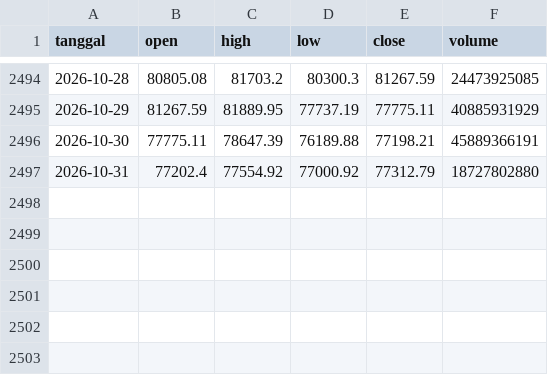
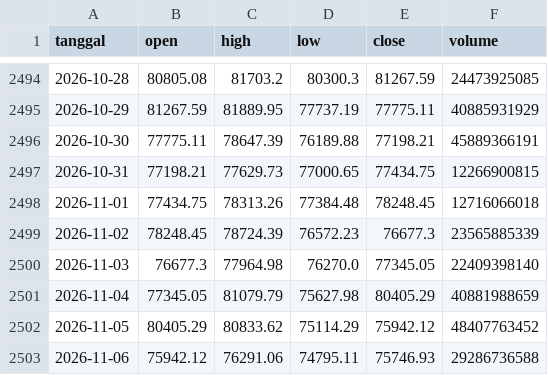
Before and after one commit to Avalon2222/btc-news-volatility, a CSV file: data/btc_harga_harian.csv, drawn as a sheet; only a part is shown, gaps mark what is left out.

Commit message:
Perbarui data harga BTC sampai 6 November (#6)
* Tambah tes untuk muat data dan parsing Yahoo

* Perbarui data harga BTC sampai 6 November

```diff
--- a/data/btc_harga_harian.csv
+++ b/data/btc_harga_harian.csv
@@ -2496,2 +2496,8 @@ tanggal,open,high,low,close,volume
 2026-10-30,77775.11,78647.39,76189.88,77198.21,45889366191
-2026-10-31,77202.4,77554.92,77000.92,77312.79,18727802880
+2026-10-31,77198.21,77629.73,77000.65,77434.75,12266900815
+2026-11-01,77434.75,78313.26,77384.48,78248.45,12716066018
+2026-11-02,78248.45,78724.39,76572.23,76677.3,23565885339
+2026-11-03,76677.3,77964.98,76270.0,77345.05,22409398140
+2026-11-04,77345.05,81079.79,75627.98,80405.29,40881988659
+2026-11-05,80405.29,80833.62,75114.29,75942.12,48407763452
+2026-11-06,75942.12,76291.06,74795.11,75746.93,29286736588
```
